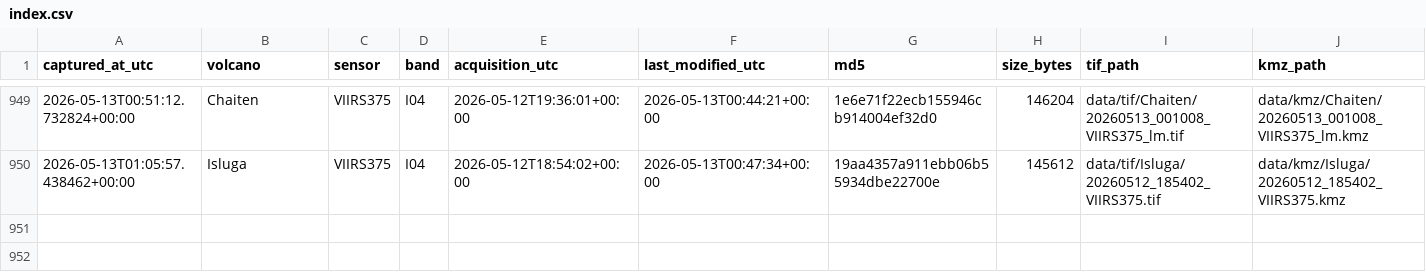
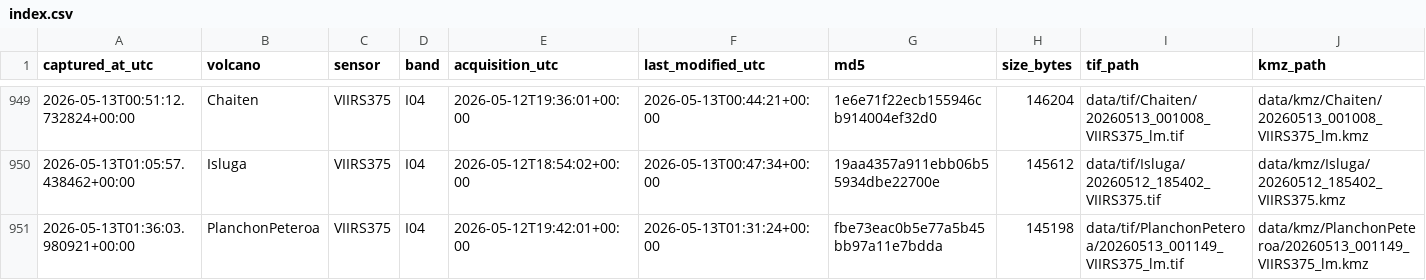
Before and after one commit to MendozaVolcanic/mirova-tif-archive, a CSV file: index.csv, drawn as a sheet; only a part is shown, gaps mark what is left out.

```diff
--- a/index.csv
+++ b/index.csv
@@ -950 +950,2 @@ captured_at_utc,volcano,sensor,band,acquisition_utc,last_modified_utc,md5,size_b
 2026-05-13T01:05:57.438462+00:00,Isluga,VIIRS375,I04,2026-05-12T18:54:02+00:00,2026-05-13T00:47:34+00:00,19aa4357a911ebb06b55934dbe22700e,145612,data/tif/Isluga/20260512_185402_VIIRS375.tif,data/kmz/Isluga/20260512_185402_VIIRS375.kmz
+2026-05-13T01:36:03.980921+00:00,PlanchonPeteroa,VIIRS375,I04,2026-05-12T19:42:01+00:00,2026-05-13T01:31:24+00:00,fbe73eac0b5e77a5b45bb97a11e7bdda,145198,data/tif/PlanchonPeteroa/20260513_001149_VIIRS375_lm.tif,data/kmz/PlanchonPeteroa/20260513_001149_VIIRS375_lm.kmz
```
Also changed, not shown: index_png.csv, 7 other files.
